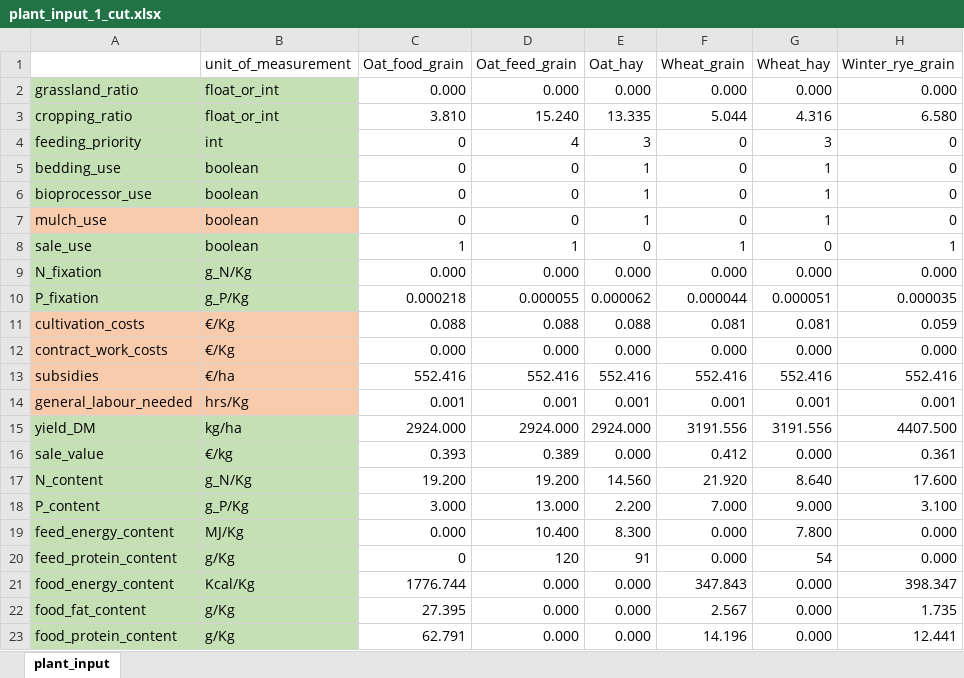
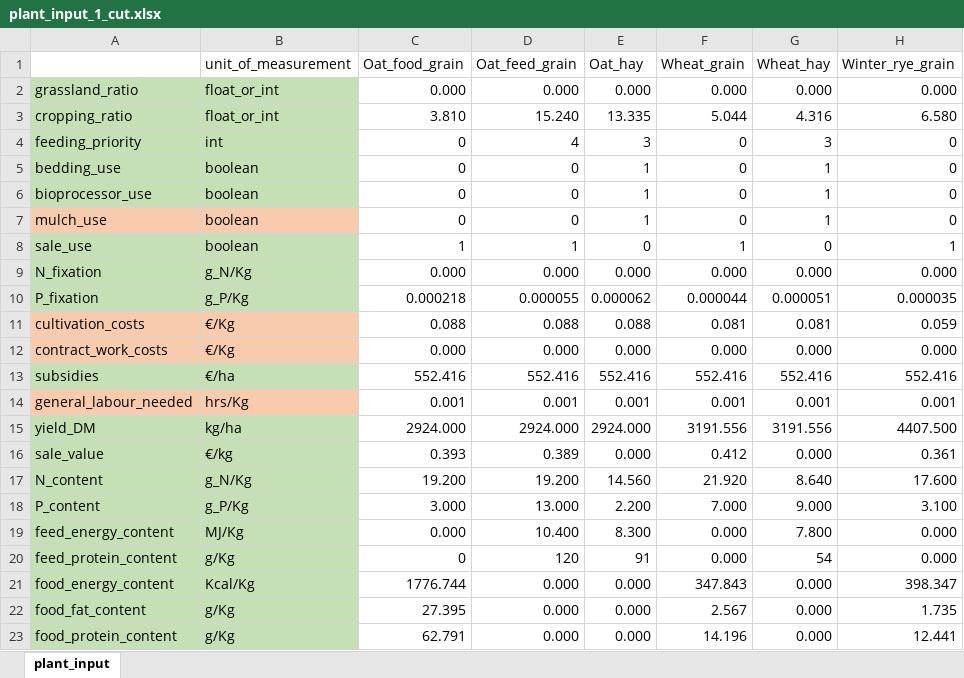
Before and after one commit to Siebr/Farm-Squire, an Excel workbook: plant_input_1_cut.xlsx, sheet plant_input, drawn as a sheet; only a part is shown; values as stored, in another font and other column widths than the file's, no borders; the diff names each change by its address in the sheet, - before the commit and + after, or states it on an @@ line.

```diff
--- a/plant_input_1_cut.xlsx (sheet plant_input)
+++ b/plant_input_1_cut.xlsx (sheet plant_input)
-A13:B13 fill: #F8CBAD
+A13:B13 fill: #C5E0B4
```
Also changed, not shown: estate_input.xlsx, squire_results.xlsx, 2 other files.
